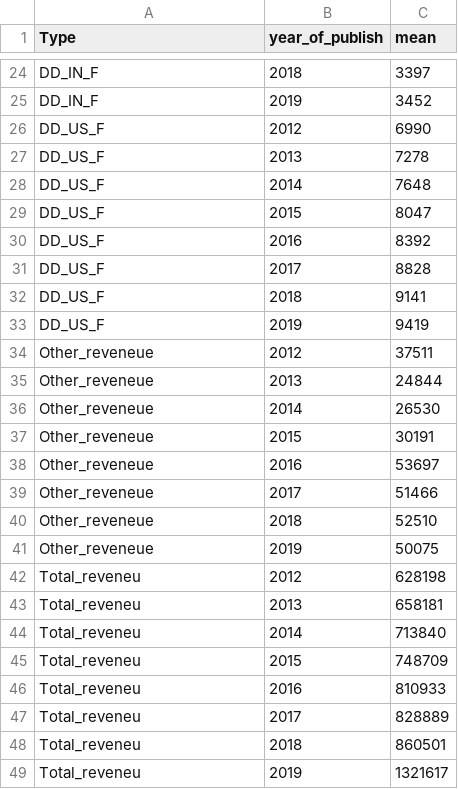
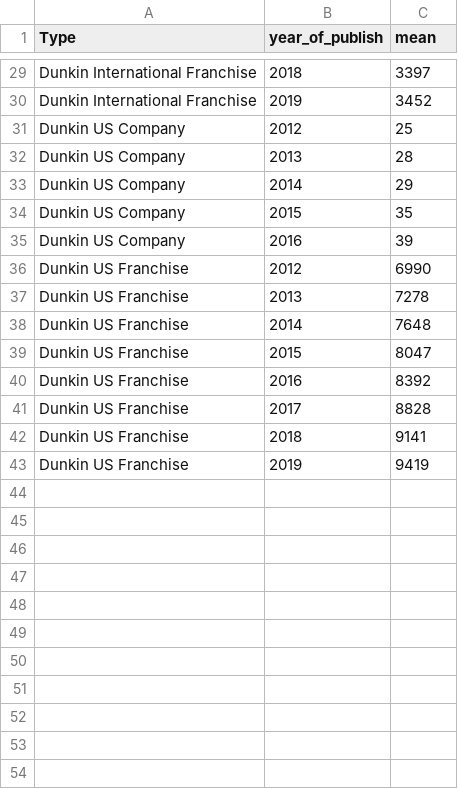
Before and after one commit to Coffee-Chain-Analysis/DunkinDonut-Analysis, a CSV file: DunkinDonut/data/dunkinrevenue#1.csv, drawn as a sheet; only a part is shown, gaps mark what is left out; removed rows and columns are numbered as before the commit, all else as after; the diff covers the shown part only; the diff names each change by its address in the sheet, - before the commit and + after, or states it on an @@ line.

```diff
--- a/DunkinDonut/data/dunkinrevenue#1.csv
+++ b/DunkinDonut/data/dunkinrevenue#1.csv
-A29:A30 (Type): DD_IN_F
+A29:A30 (Type): Dunkin International Franchise
+row 31: Dunkin US Company | 2012 | 25
+row 32: Dunkin US Company | 2013 | 28
+row 33: Dunkin US Company | 2014 | 29
+row 34: Dunkin US Company | 2015 | 35
+row 35: Dunkin US Company | 2016 | 39
-A36:A43 (Type): DD_US_F
+A36:A43 (Type): Dunkin US Franchise
-row 34: Other_reveneue | 2012 | 37511
-row 35: Other_reveneue | 2013 | 24844
-row 36: Other_reveneue | 2014 | 26530
-row 37: Other_reveneue | 2015 | 30191
-row 38: Other_reveneue | 2016 | 53697
-row 39: Other_reveneue | 2017 | 51466
-row 40: Other_reveneue | 2018 | 52510
-row 41: Other_reveneue | 2019 | 50075
-row 42: Total_reveneu | 2012 | 628198
-row 43: Total_reveneu | 2013 | 658181
-row 44: Total_reveneu | 2014 | 713840
-row 45: Total_reveneu | 2015 | 748709
-row 46: Total_reveneu | 2016 | 810933
-row 47: Total_reveneu | 2017 | 828889
-row 48: Total_reveneu | 2018 | 860501
-row 49: Total_reveneu | 2019 | 1321617
```
Also changed, not shown: 5 added rows and 22 edited cells elsewhere in this file, DunkinDonut/data/dunkrevenue#2.csv, 10 other files.
